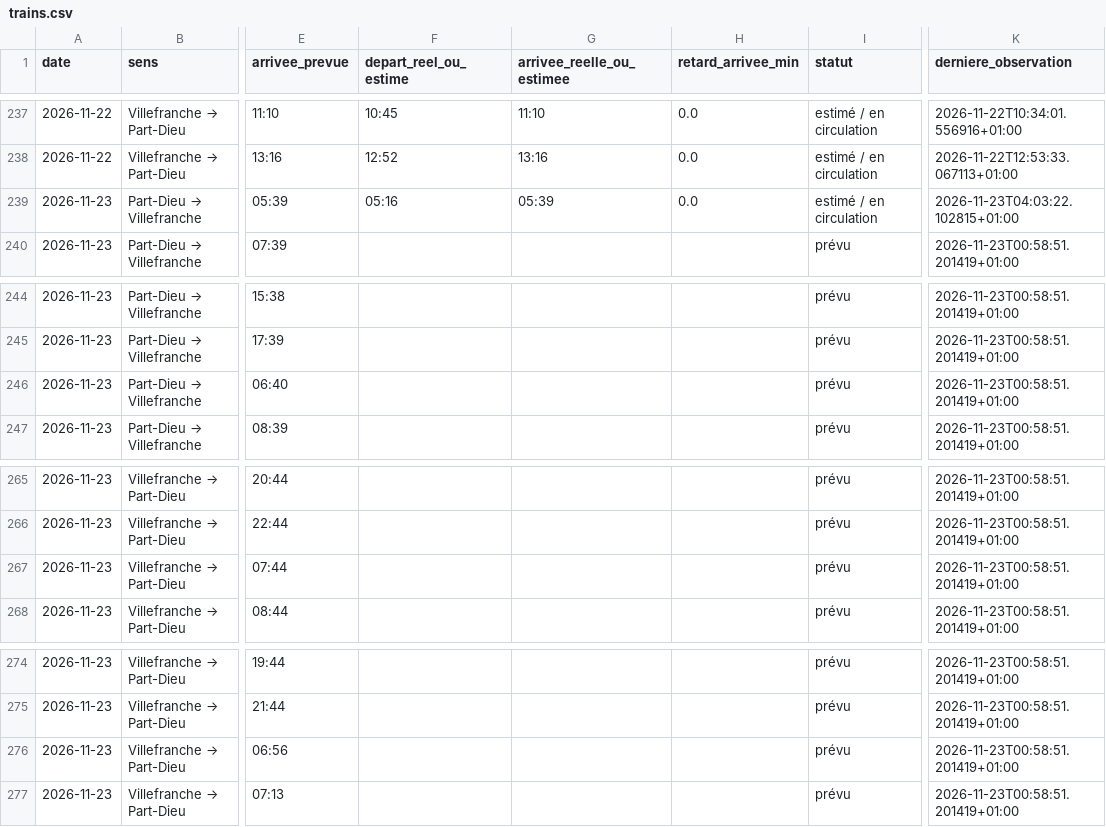
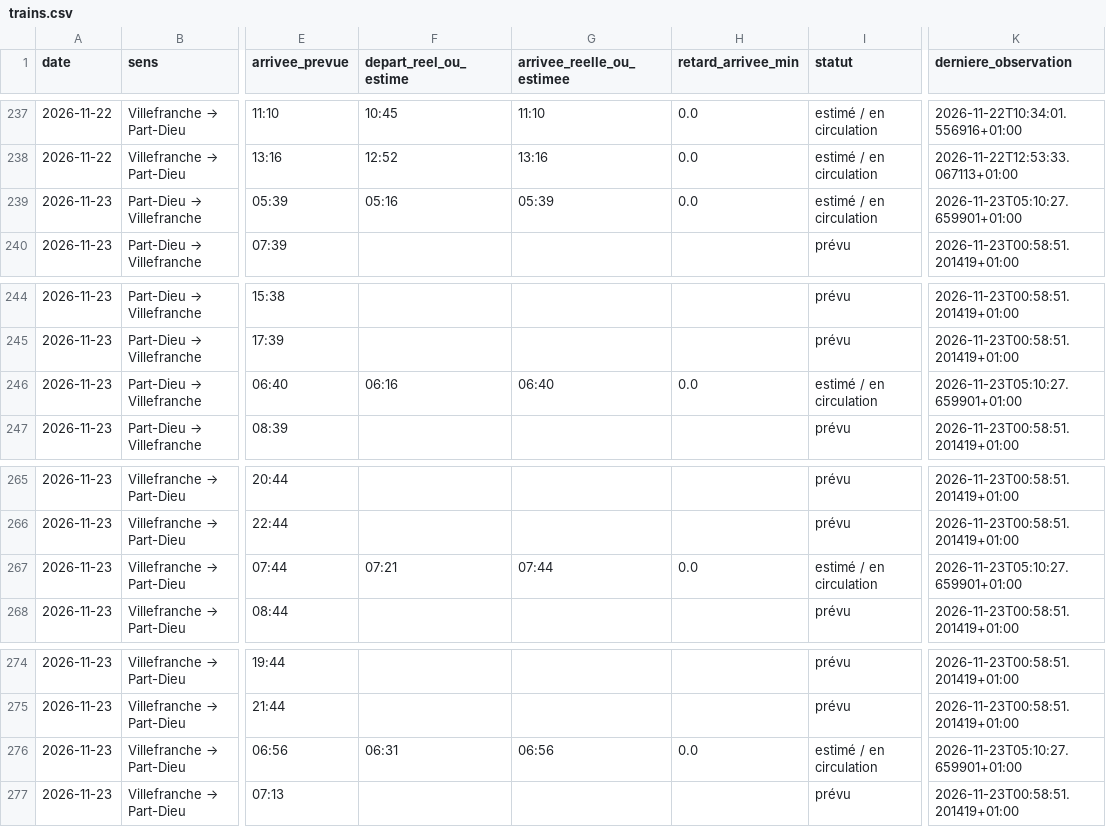
Before and after one commit to alexandretardy3-star/suivi-ter-villefranche-lyon, a CSV file: data/trains.csv, drawn as a sheet; only a part is shown, gaps mark what is left out; the diff names each change by its address in the sheet, - before the commit and + after, or states it on an @@ line.

Commit message:
Mise à jour TER

```diff
--- a/data/trains.csv
+++ b/data/trains.csv
-K239 (derniere_observation): 2026-11-23T04:03:22.102815+01:00
+K239 (derniere_observation): 2026-11-23T05:10:27.659901+01:00
-F246 (depart_reel_ou_estime): (empty)
+F246 (depart_reel_ou_estime): 06:16
-G246 (arrivee_reelle_ou_estimee): (empty)
+G246 (arrivee_reelle_ou_estimee): 06:40
-H246 (retard_arrivee_min): (empty)
+H246 (retard_arrivee_min): 0.0
-I246 (statut): prévu
+I246 (statut): estimé / en circulation
-K246 (derniere_observation): 2026-11-23T00:58:51.201419+01:00
+K246 (derniere_observation): 2026-11-23T05:10:27.659901+01:00
-F267 (depart_reel_ou_estime): (empty)
+F267 (depart_reel_ou_estime): 07:21
-G267 (arrivee_reelle_ou_estimee): (empty)
+G267 (arrivee_reelle_ou_estimee): 07:44
-H267 (retard_arrivee_min): (empty)
+H267 (retard_arrivee_min): 0.0
-I267 (statut): prévu
+I267 (statut): estimé / en circulation
-K267 (derniere_observation): 2026-11-23T00:58:51.201419+01:00
+K267 (derniere_observation): 2026-11-23T05:10:27.659901+01:00
-F276 (depart_reel_ou_estime): (empty)
+F276 (depart_reel_ou_estime): 06:31
-G276 (arrivee_reelle_ou_estimee): (empty)
+G276 (arrivee_reelle_ou_estimee): 06:56
-H276 (retard_arrivee_min): (empty)
+H276 (retard_arrivee_min): 0.0
-I276 (statut): prévu
+I276 (statut): estimé / en circulation
-K276 (derniere_observation): 2026-11-23T00:58:51.201419+01:00
+K276 (derniere_observation): 2026-11-23T05:10:27.659901+01:00
```
